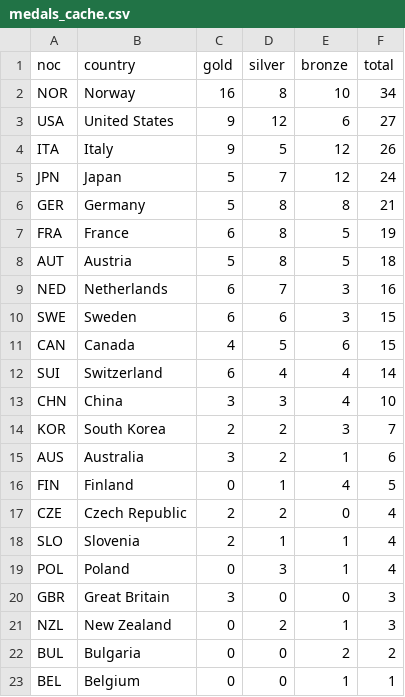
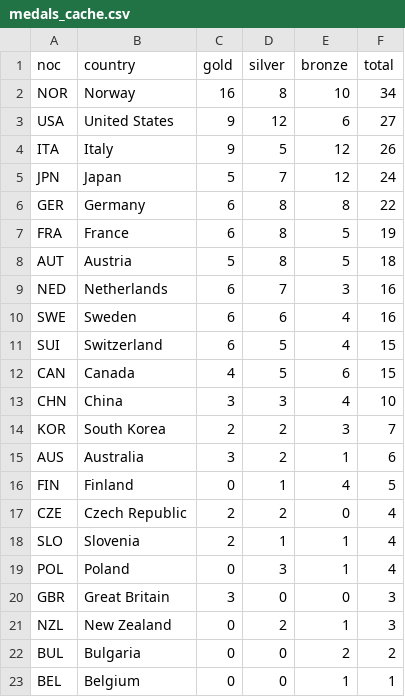
Before and after one commit to smcgsmith/medal-tracker, a CSV file: data/medals_cache.csv, drawn as a sheet.

```diff
--- a/data/medals_cache.csv
+++ b/data/medals_cache.csv
@@ -5,3 +5,3 @@ ITA,Italy,9,5,12,26
 JPN,Japan,5,7,12,24
-GER,Germany,5,8,8,21
+GER,Germany,6,8,8,22
 FRA,France,6,8,5,19
@@ -9,5 +9,5 @@ AUT,Austria,5,8,5,18
 NED,Netherlands,6,7,3,16
-SWE,Sweden,6,6,3,15
+SWE,Sweden,6,6,4,16
+SUI,Switzerland,6,5,4,15
 CAN,Canada,4,5,6,15
-SUI,Switzerland,6,4,4,14
 CHN,China,3,3,4,10
```
Also changed, not shown: 1 other file.
